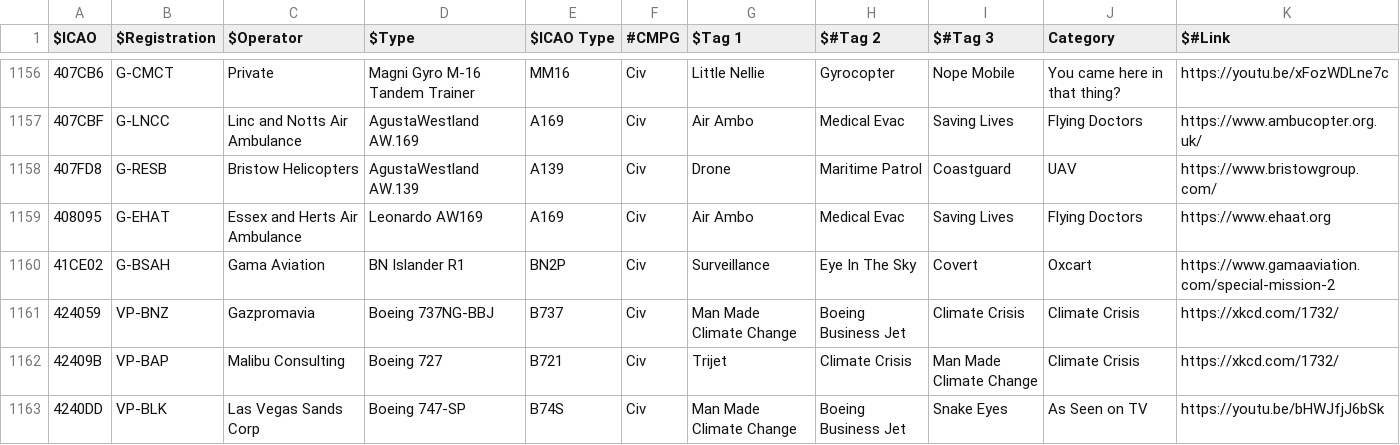
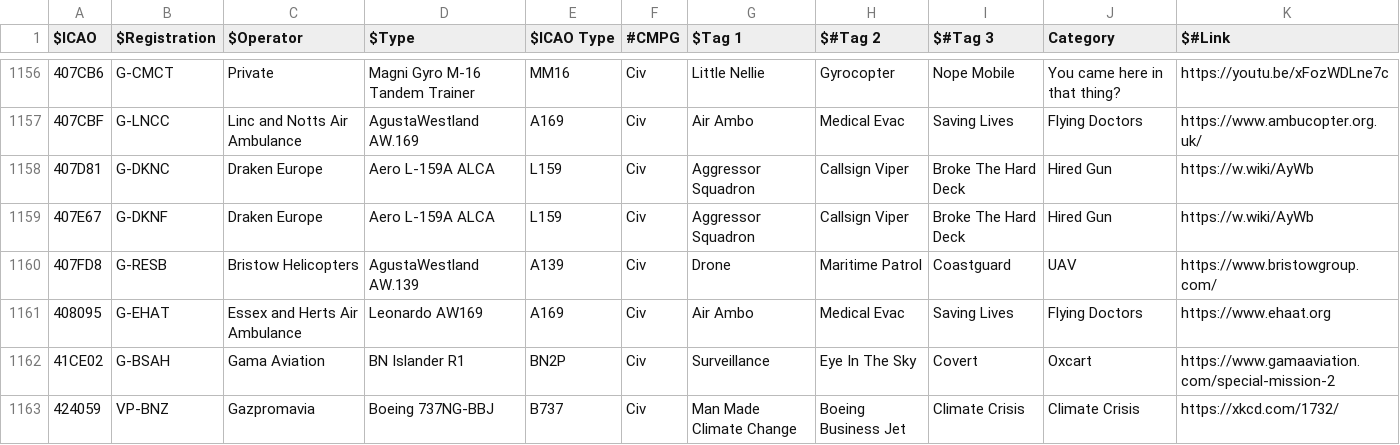
Before and after one commit to dziban303/plane-alert-db, a CSV file: plane-alert-civ.csv, drawn as a sheet; only a part is shown, gaps mark what is left out; the shorter side is filled out with more unchanged rows; the diff names each change by its address in the sheet, - before the commit and + after, or states it on an @@ line.

```diff
--- a/plane-alert-civ.csv
+++ b/plane-alert-civ.csv
+row 1158: 407D81 | G-DKNC | Draken Europe | Aero L-159A ALCA | L159 | Civ | Aggressor Squadron | Callsign Viper | Broke The Hard Deck | Hired Gun | https://w.wiki/AyWb
+row 1159: 407E67 | G-DKNF | Draken Europe | Aero L-159A ALCA | L159 | Civ | Aggressor Squadron | Callsign Viper | Broke The Hard Deck | Hired Gun | https://w.wiki/AyWb
```
Also changed, not shown: plane-alert-gov-images.csv, plane-alert-gov.csv, 6 other files.
